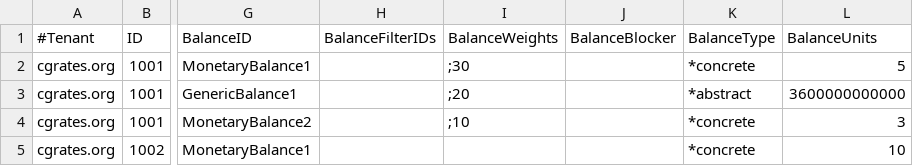
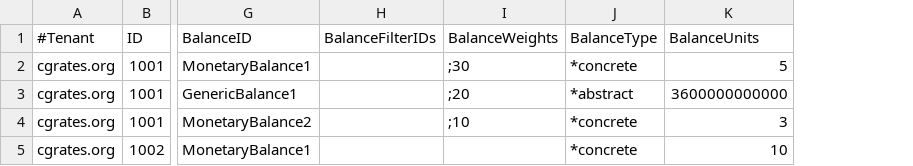
Before and after one commit to cgrates/cgrates, a CSV file: data/tariffplans/tutaccounts/AccountProfiles.csv, drawn as a sheet; only a part is shown, gaps mark what is left out; the diff names each change by its address in the sheet, - before the commit and + after, or states it on an @@ line.

Commit message:
Removed BalanceBlocker from db tables and csv

```diff
--- a/data/tariffplans/tutaccounts/AccountProfiles.csv
+++ b/data/tariffplans/tutaccounts/AccountProfiles.csv
-column J (BalanceBlocker), empty
```
Also changed, not shown: data/tariffplans/testit/AccountProfiles.csv, 2 other files.
